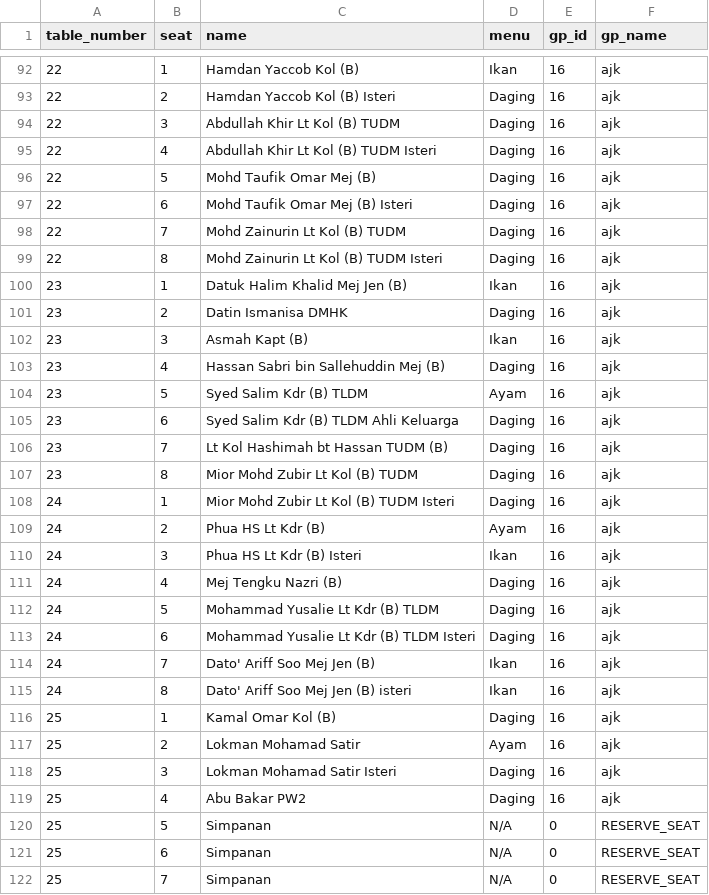
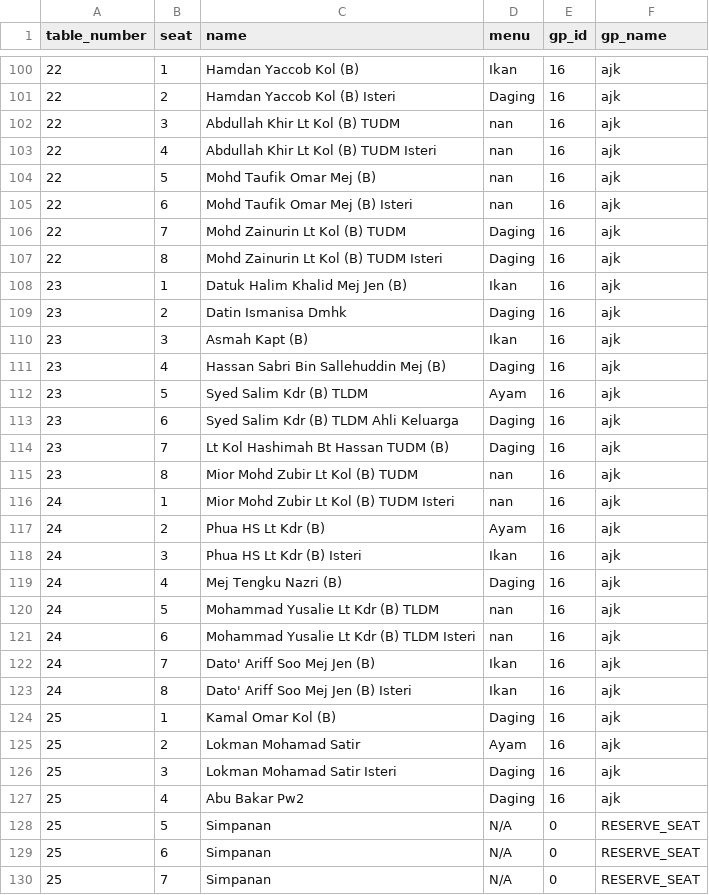
Before and after one commit to hamdanyc/mmmr, a CSV file: guest_seat.csv, drawn as a sheet; only a part is shown, gaps mark what is left out; the diff covers the shown part only.

```diff
--- a/guest_seat.csv
+++ b/guest_seat.csv
@@ -93,6 +101,6 @@ table_number,seat,name,menu,gp_id,gp_name
 22,2,Hamdan Yaccob Kol (B) Isteri,Daging,16,ajk
-22,3,Abdullah Khir Lt Kol (B) TUDM,Daging,16,ajk
-22,4,Abdullah Khir Lt Kol (B) TUDM Isteri,Daging,16,ajk
-22,5,Mohd Taufik Omar Mej (B),Daging,16,ajk
-22,6,Mohd Taufik Omar Mej (B) Isteri,Daging,16,ajk
+22,3,Abdullah Khir Lt Kol (B) TUDM,nan,16,ajk
+22,4,Abdullah Khir Lt Kol (B) TUDM Isteri,nan,16,ajk
+22,5,Mohd Taufik Omar Mej (B),nan,16,ajk
+22,6,Mohd Taufik Omar Mej (B) Isteri,nan,16,ajk
 22,7,Mohd Zainurin Lt Kol (B) TUDM,Daging,16,ajk
@@ -100,10 +108,10 @@ table_number,seat,name,menu,gp_id,gp_name
 23,1,Datuk Halim Khalid Mej Jen (B),Ikan,16,ajk
-23,2,Datin Ismanisa DMHK,Daging,16,ajk
+23,2,Datin Ismanisa Dmhk,Daging,16,ajk
 23,3,Asmah Kapt (B),Ikan,16,ajk
-23,4,Hassan Sabri  bin Sallehuddin Mej (B),Daging,16,ajk
+23,4,Hassan Sabri  Bin Sallehuddin Mej (B),Daging,16,ajk
 23,5,Syed Salim Kdr (B) TLDM,Ayam,16,ajk
 23,6,Syed Salim Kdr (B) TLDM Ahli Keluarga,Daging,16,ajk
-23,7,Lt Kol Hashimah bt Hassan TUDM (B),Daging,16,ajk
-23,8,Mior Mohd Zubir Lt Kol (B) TUDM,Daging,16,ajk
-24,1,Mior Mohd Zubir Lt Kol (B) TUDM Isteri,Daging,16,ajk
+23,7,Lt Kol Hashimah Bt Hassan TUDM (B),Daging,16,ajk
+23,8,Mior Mohd Zubir Lt Kol (B) TUDM,nan,16,ajk
+24,1,Mior Mohd Zubir Lt Kol (B) TUDM Isteri,nan,16,ajk
 24,2,Phua HS Lt Kdr (B),Ayam,16,ajk
@@ -111,6 +119,6 @@ table_number,seat,name,menu,gp_id,gp_name
 24,4,Mej Tengku Nazri (B),Daging,16,ajk
-24,5,Mohammad Yusalie Lt Kdr (B) TLDM,Daging,16,ajk
-24,6,Mohammad Yusalie Lt Kdr (B) TLDM Isteri,Daging,16,ajk
+24,5,Mohammad Yusalie Lt Kdr (B) TLDM,nan,16,ajk
+24,6,Mohammad Yusalie Lt Kdr (B) TLDM Isteri,nan,16,ajk
 24,7,Dato' Ariff Soo Mej Jen (B),Ikan,16,ajk
-24,8,Dato' Ariff Soo Mej Jen (B) isteri,Ikan,16,ajk
+24,8,Dato' Ariff Soo Mej Jen (B) Isteri,Ikan,16,ajk
 25,1,Kamal Omar Kol (B),Daging,16,ajk
@@ -118,3 +126,3 @@ table_number,seat,name,menu,gp_id,gp_name
 25,3,Lokman Mohamad Satir Isteri,Daging,16,ajk
-25,4,Abu Bakar PW2,Daging,16,ajk
+25,4,Abu Bakar Pw2,Daging,16,ajk
 25,5,Simpanan,N/A,0,RESERVE_SEAT
```
Also changed, not shown: 16 added rows and 42 edited cells elsewhere in this file, tempahan.csv.
